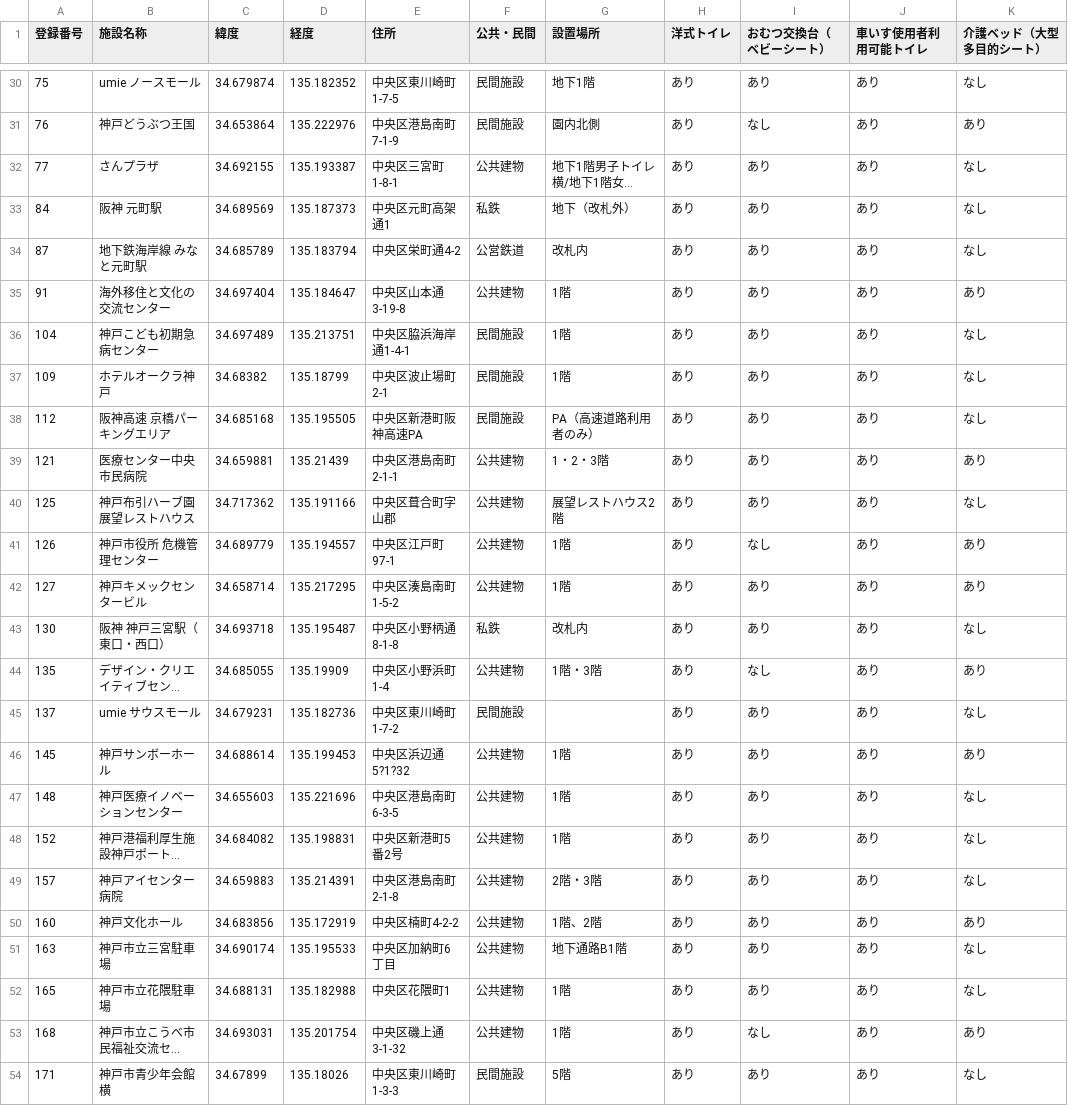
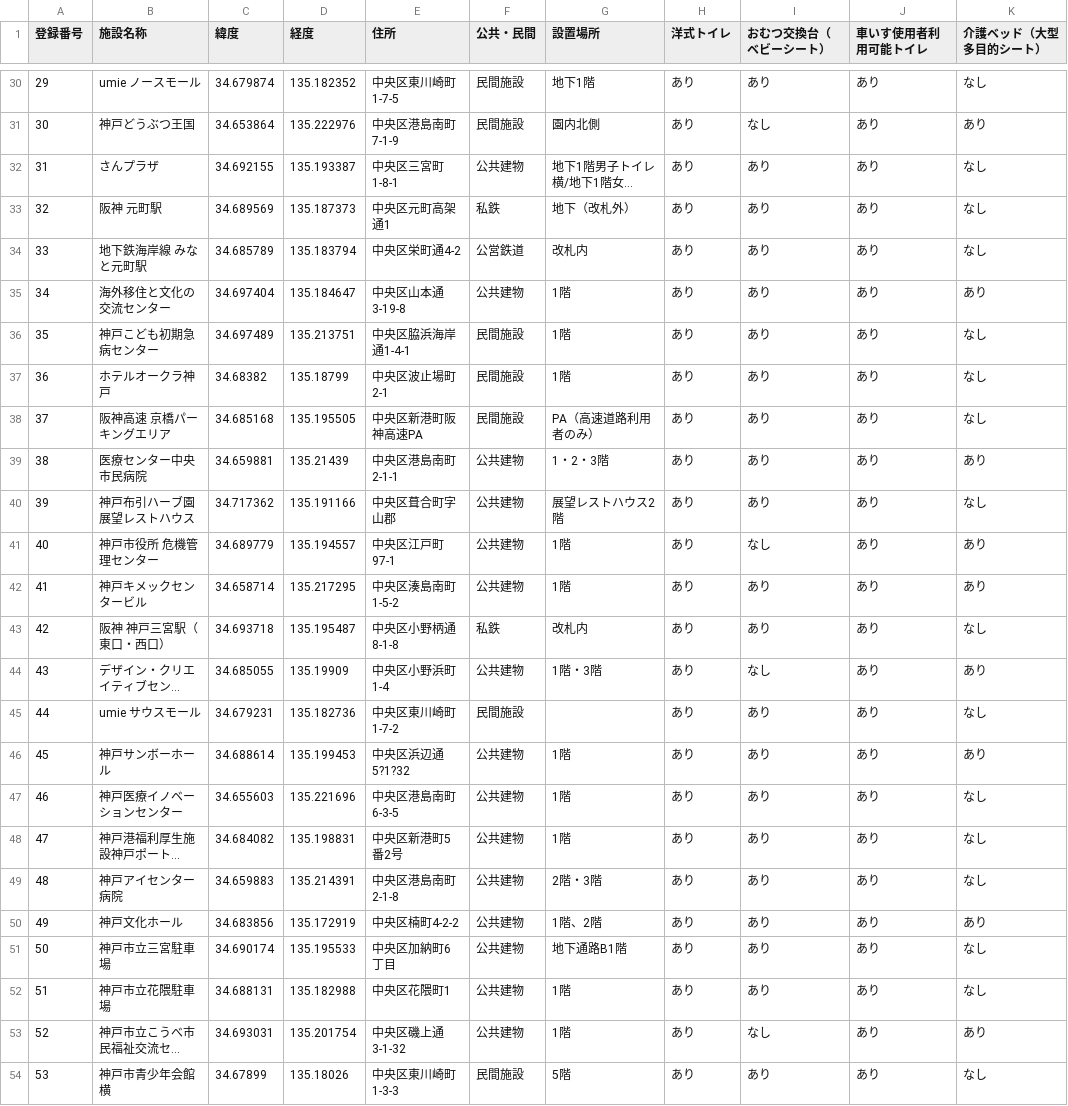
Before and after one commit to Wakame105/ProjectExercises, a CSV file: Source/wcdata_UTF8.csv, drawn as a sheet; only a part is shown, gaps mark what is left out; long unchanged cells end in …; the diff covers the shown part only; the diff names each change by its address in the sheet, - before the commit and + after, or states it on an @@ line.

```diff
--- a/Source/wcdata_UTF8.csv
+++ b/Source/wcdata_UTF8.csv
-A30 (登録番号): 75
+A30 (登録番号): 29
-A31 (登録番号): 76
+A31 (登録番号): 30
-A32 (登録番号): 77
+A32 (登録番号): 31
-A33 (登録番号): 84
+A33 (登録番号): 32
-A34 (登録番号): 87
+A34 (登録番号): 33
-A35 (登録番号): 91
+A35 (登録番号): 34
-A36 (登録番号): 104
+A36 (登録番号): 35
-A37 (登録番号): 109
+A37 (登録番号): 36
-A38 (登録番号): 112
+A38 (登録番号): 37
-A39 (登録番号): 121
+A39 (登録番号): 38
-A40 (登録番号): 125
+A40 (登録番号): 39
-A41 (登録番号): 126
+A41 (登録番号): 40
-A42 (登録番号): 127
+A42 (登録番号): 41
-A43 (登録番号): 130
+A43 (登録番号): 42
-A44 (登録番号): 135
+A44 (登録番号): 43
-A45 (登録番号): 137
+A45 (登録番号): 44
-A46 (登録番号): 145
+A46 (登録番号): 45
-A47 (登録番号): 148
+A47 (登録番号): 46
-A48 (登録番号): 152
+A48 (登録番号): 47
-A49 (登録番号): 157
+A49 (登録番号): 48
-A50 (登録番号): 160
+A50 (登録番号): 49
-A51 (登録番号): 163
+A51 (登録番号): 50
-A52 (登録番号): 165
+A52 (登録番号): 51
-A53 (登録番号): 168
+A53 (登録番号): 52
-A54 (登録番号): 171
+A54 (登録番号): 53
```
Also changed, not shown: 27 edited cells elsewhere in this file, 1 other file.
